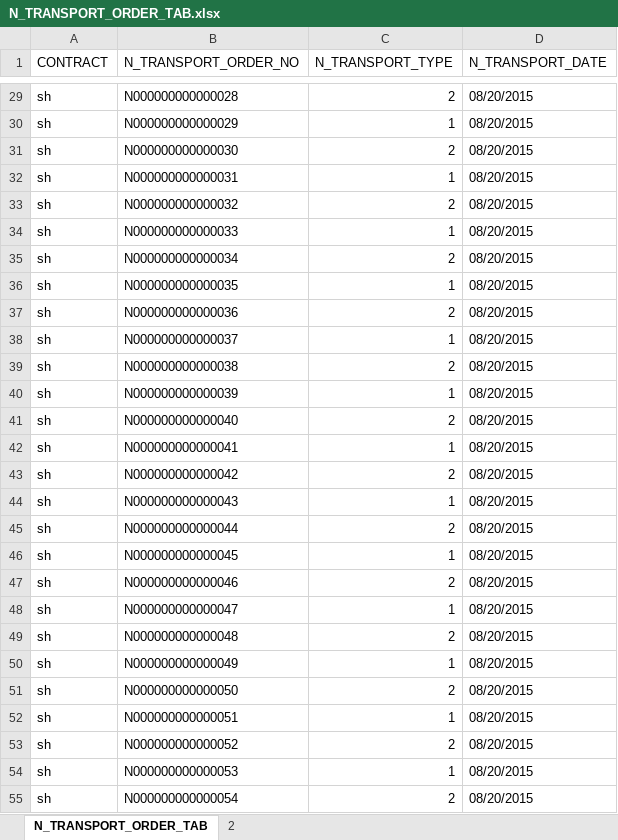
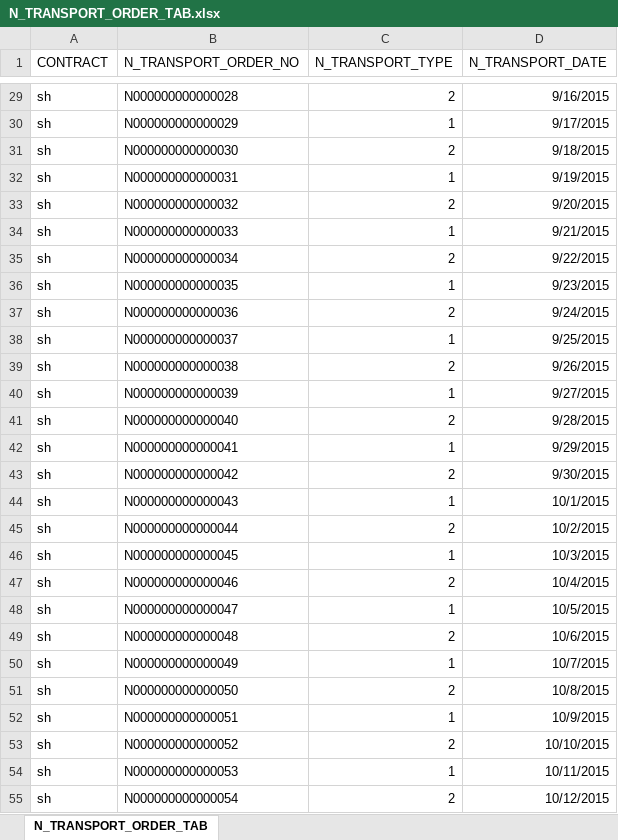
Before and after one commit to xlgwr/AutoUpdateDataOracleToMSSQL, an Excel workbook: doc/Data/N_TRANSPORT_ORDER_TAB.xlsx, sheet N_TRANSPORT_ORDER_TAB, drawn as a sheet; only a part is shown, gaps mark what is left out; values as stored, in another font and other column widths than the file's, no borders; the diff covers the shown part only; the diff names each change by its address in the sheet, - before the commit and + after, or states it on an @@ line.

```diff
--- a/doc/Data/N_TRANSPORT_ORDER_TAB.xlsx (sheet N_TRANSPORT_ORDER_TAB)
+++ b/doc/Data/N_TRANSPORT_ORDER_TAB.xlsx (sheet N_TRANSPORT_ORDER_TAB)
-sheet tab: 2
-D29 (N_TRANSPORT_DATE): 08/20/2015
+D29 (N_TRANSPORT_DATE): 9/16/2015
-D30 (N_TRANSPORT_DATE): 08/20/2015
+D30 (N_TRANSPORT_DATE): 9/17/2015
-D31 (N_TRANSPORT_DATE): 08/20/2015
+D31 (N_TRANSPORT_DATE): 9/18/2015
-D32 (N_TRANSPORT_DATE): 08/20/2015
+D32 (N_TRANSPORT_DATE): 9/19/2015
-D33 (N_TRANSPORT_DATE): 08/20/2015
+D33 (N_TRANSPORT_DATE): 9/20/2015
-D34 (N_TRANSPORT_DATE): 08/20/2015
+D34 (N_TRANSPORT_DATE): 9/21/2015
-D35 (N_TRANSPORT_DATE): 08/20/2015
+D35 (N_TRANSPORT_DATE): 9/22/2015
-D36 (N_TRANSPORT_DATE): 08/20/2015
+D36 (N_TRANSPORT_DATE): 9/23/2015
-D37 (N_TRANSPORT_DATE): 08/20/2015
+D37 (N_TRANSPORT_DATE): 9/24/2015
-D38 (N_TRANSPORT_DATE): 08/20/2015
+D38 (N_TRANSPORT_DATE): 9/25/2015
-D39 (N_TRANSPORT_DATE): 08/20/2015
+D39 (N_TRANSPORT_DATE): 9/26/2015
-D40 (N_TRANSPORT_DATE): 08/20/2015
+D40 (N_TRANSPORT_DATE): 9/27/2015
-D41 (N_TRANSPORT_DATE): 08/20/2015
+D41 (N_TRANSPORT_DATE): 9/28/2015
-D42 (N_TRANSPORT_DATE): 08/20/2015
+D42 (N_TRANSPORT_DATE): 9/29/2015
-D43 (N_TRANSPORT_DATE): 08/20/2015
+D43 (N_TRANSPORT_DATE): 9/30/2015
-D44 (N_TRANSPORT_DATE): 08/20/2015
+D44 (N_TRANSPORT_DATE): 10/1/2015
-D45 (N_TRANSPORT_DATE): 08/20/2015
+D45 (N_TRANSPORT_DATE): 10/2/2015
-D46 (N_TRANSPORT_DATE): 08/20/2015
+D46 (N_TRANSPORT_DATE): 10/3/2015
-D47 (N_TRANSPORT_DATE): 08/20/2015
+D47 (N_TRANSPORT_DATE): 10/4/2015
-D48 (N_TRANSPORT_DATE): 08/20/2015
+D48 (N_TRANSPORT_DATE): 10/5/2015
-D49 (N_TRANSPORT_DATE): 08/20/2015
+D49 (N_TRANSPORT_DATE): 10/6/2015
-D50 (N_TRANSPORT_DATE): 08/20/2015
+D50 (N_TRANSPORT_DATE): 10/7/2015
-D51 (N_TRANSPORT_DATE): 08/20/2015
+D51 (N_TRANSPORT_DATE): 10/8/2015
-D52 (N_TRANSPORT_DATE): 08/20/2015
+D52 (N_TRANSPORT_DATE): 10/9/2015
-D53 (N_TRANSPORT_DATE): 08/20/2015
+D53 (N_TRANSPORT_DATE): 10/10/2015
-D54 (N_TRANSPORT_DATE): 08/20/2015
+D54 (N_TRANSPORT_DATE): 10/11/2015
-D55 (N_TRANSPORT_DATE): 08/20/2015
+D55 (N_TRANSPORT_DATE): 10/12/2015
```
Also changed, not shown: 283 edited cells elsewhere in this sheet, doc/Data/N_AIS_SHOP_LIST_PICKED_ACT_TAB.xlsx, doc/INVENTORY_PART_TAB(在庫品目).xlsx, 13 other files.
